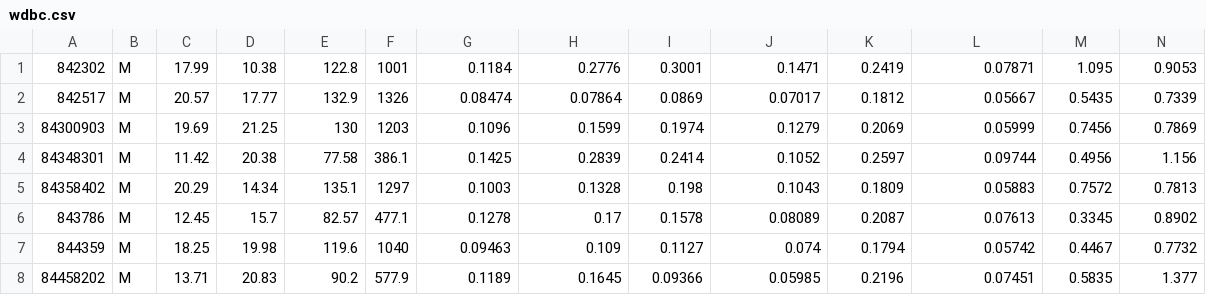
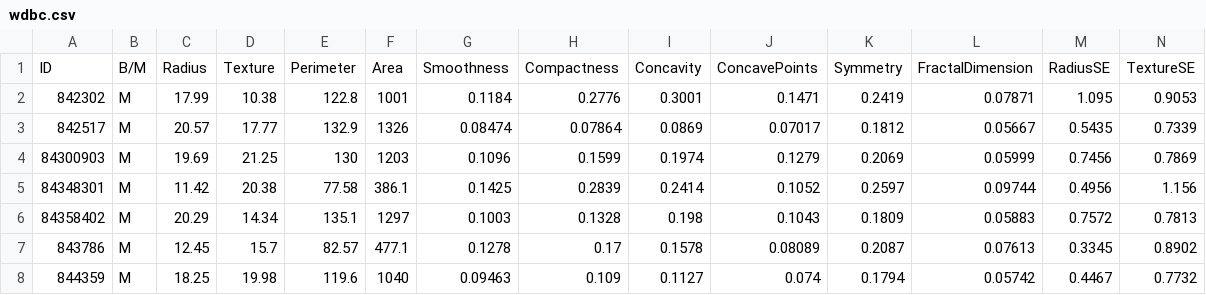
Before and after one commit to Berat03/ml_coursework, a CSV file: Data Exploration/wdbc.csv, drawn as a sheet; only a part is shown; the shorter side is filled out with more unchanged rows; rows hold the shown columns only; the diff names each change by its address in the sheet, - before the commit and + after, or states it on an @@ line.

Commit message:
added headers

```diff
--- a/Data Exploration/wdbc.csv
+++ b/Data Exploration/wdbc.csv
+row 1: ID | B/M | Radius | Texture | Perimeter | Area | Smoothness | Compactness | Concavity | ConcavePoints | Symmetry | FractalDimension | RadiusSE | TextureSE
```
